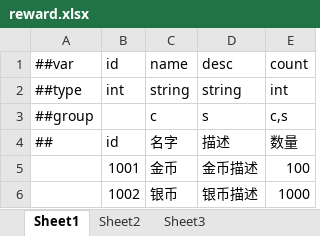
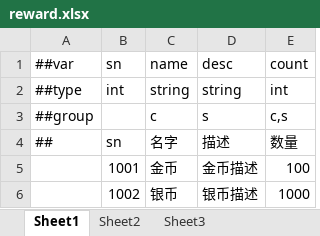
Before and after one commit to ProgramForFun/Icy, an Excel workbook: Config/Tables/reward.xlsx, sheet Sheet1, drawn as a sheet; values as stored, in another font and other column widths than the file's, no borders; the diff names each change by its address in the sheet, - before the commit and + after, or states it on an @@ line.

```diff
--- a/Config/Tables/reward.xlsx (sheet Sheet1)
+++ b/Config/Tables/reward.xlsx (sheet Sheet1)
-B1: id
+B1: sn
-B4: id
+B4: sn
```
Also changed, not shown: 3 other files.
